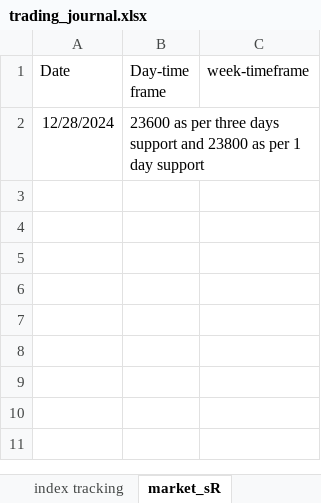
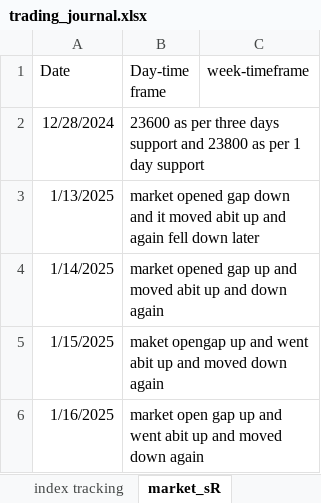
Before and after one commit to bikennepal/journel, an Excel workbook: trading_journal.xlsx, sheet market_sR, drawn as a sheet; values as stored, in another font and other column widths than the file's, no borders; the diff names each change by its address in the sheet, - before the commit and + after, or states it on an @@ line.

```diff
--- a/trading_journal.xlsx (sheet market_sR)
+++ b/trading_journal.xlsx (sheet market_sR)
+row 3: 1/13/2025 | market opened gap down and it moved abit up and again fell down later
+row 4: 1/14/2025 | market opened gap up and moved abit up and down again
+row 5: 1/15/2025 | maket opengap up and went abit up and moved down again
+row 6: 1/16/2025 | market open gap up and went abit up and moved down again
```
Also changed, not shown: sheet intraday, sheet learnings.
